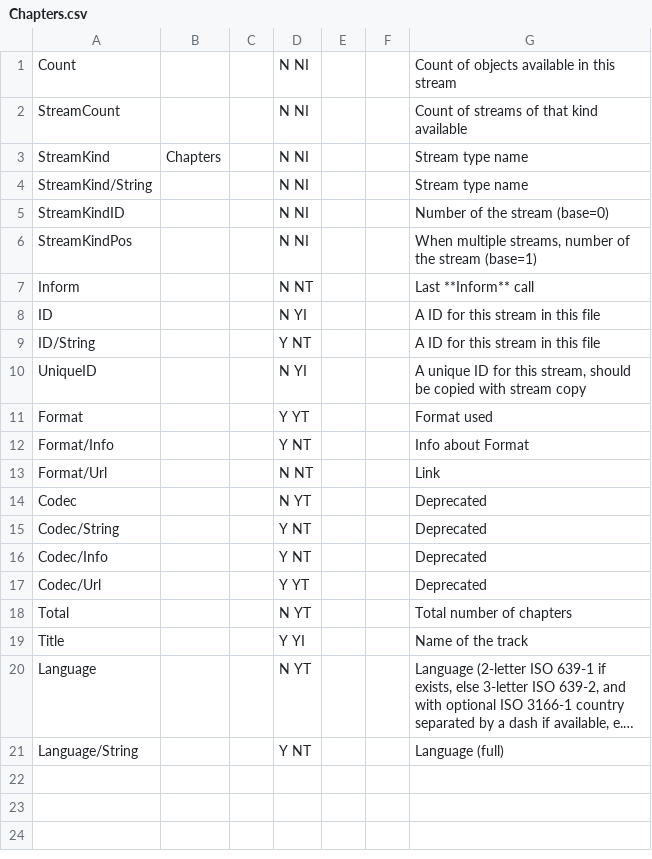
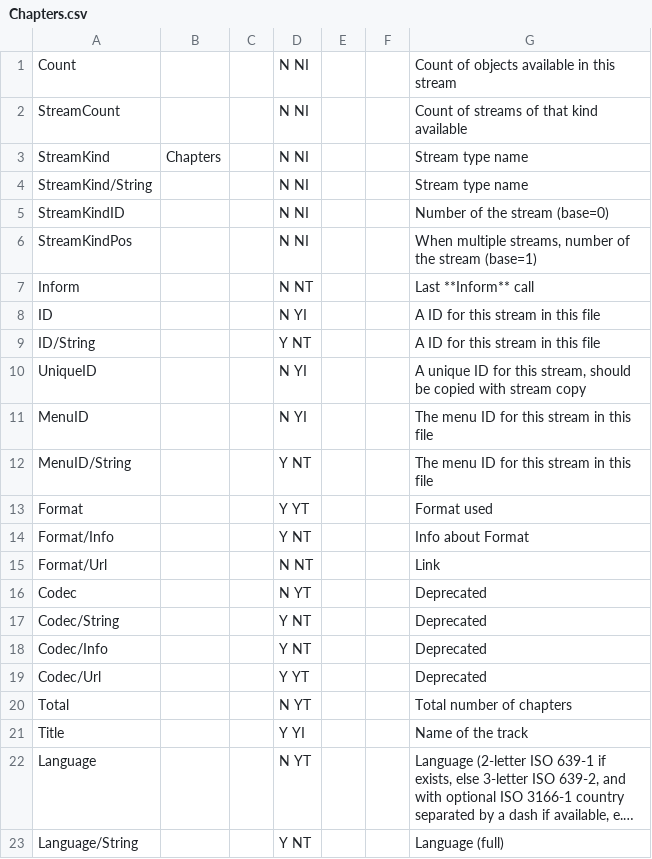
Before and after one commit to MediaArea/MediaInfo, a CSV file: Source/Ressource/Text/Stream/Chapters.csv, drawn as a sheet; long unchanged cells end in ….

```diff
--- a/Source/Ressource/Text/Stream/Chapters.csv
+++ b/Source/Ressource/Text/Stream/Chapters.csv
@@ -10,2 +10,4 @@ ID/String;;;Y NT;;;A ID for this stream in this file
 UniqueID;;;N YI;;;A unique ID for this stream, should be copied with stream copy
+MenuID;;;N YI;;;The menu ID for this stream in this file
+MenuID/String;;;Y NT;;;The menu ID for this stream in this file
 Format;;;Y YT;;;Format used
```
Also changed, not shown: Source/Ressource/Text/Stream/General.csv, Source/Ressource/Text/Stream/Image.csv, 27 other files.
